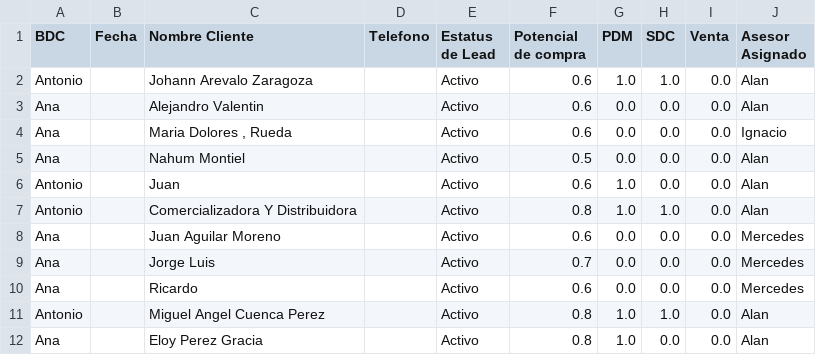
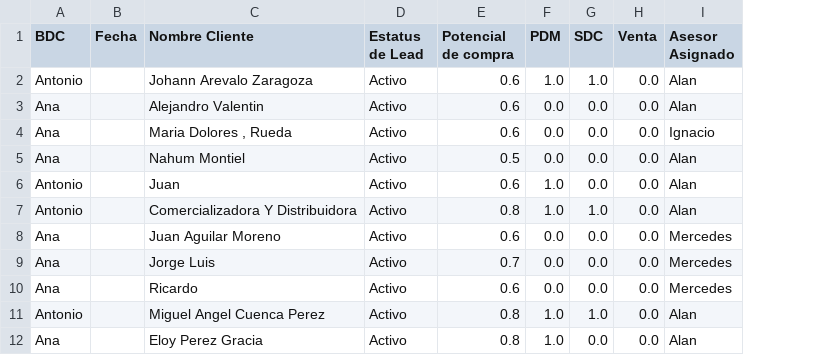
Before and after one commit to Naho179/Extracci-n-de-Datos, a CSV file: Actividad 1.1 (Citas_Digital)/Septiembre_2025.csv, drawn as a sheet; only a part is shown; the diff names each change by its address in the sheet, - before the commit and + after, or states it on an @@ line.

Commit message:
Corrección de filtro por columnas

```diff
--- a/Actividad 1.1 (Citas_Digital)/Septiembre_2025.csv
+++ b/Actividad 1.1 (Citas_Digital)/Septiembre_2025.csv
-column D (Telefono), empty
```
Also changed, not shown: Actividad 1.1 (Citas_Digital)/Abril_2026.csv, Actividad 1.1 (Citas_Digital)/Diciembre_2025.csv, 13 other files.
